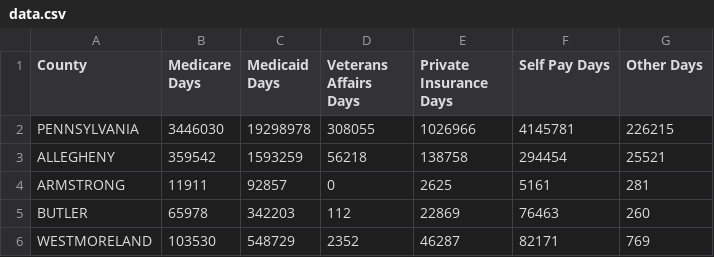
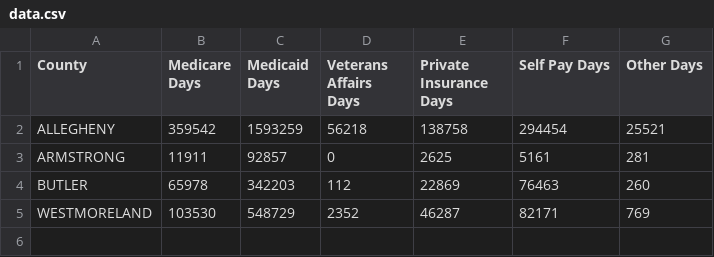
Before and after one commit to LeifGreiss/nursing_days_bar, a CSV file: data.csv, drawn as a sheet.

Commit message:
Update data.csv

```diff
--- a/data.csv
+++ b/data.csv
@@ -1,3 +1,2 @@
 County,Medicare Days,Medicaid Days,Veterans Affairs Days,Private Insurance Days,Self Pay Days, Other Days
-PENNSYLVANIA,3446030,19298978,308055,1026966,4145781,226215
 ALLEGHENY,359542,1593259,56218,138758,294454,25521
```
